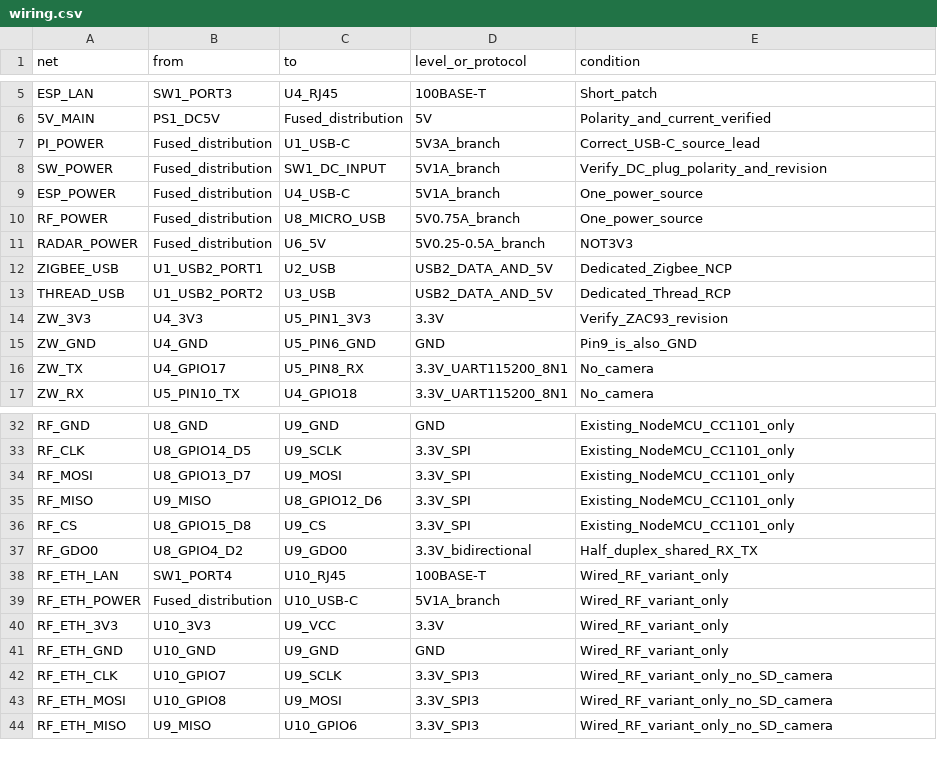
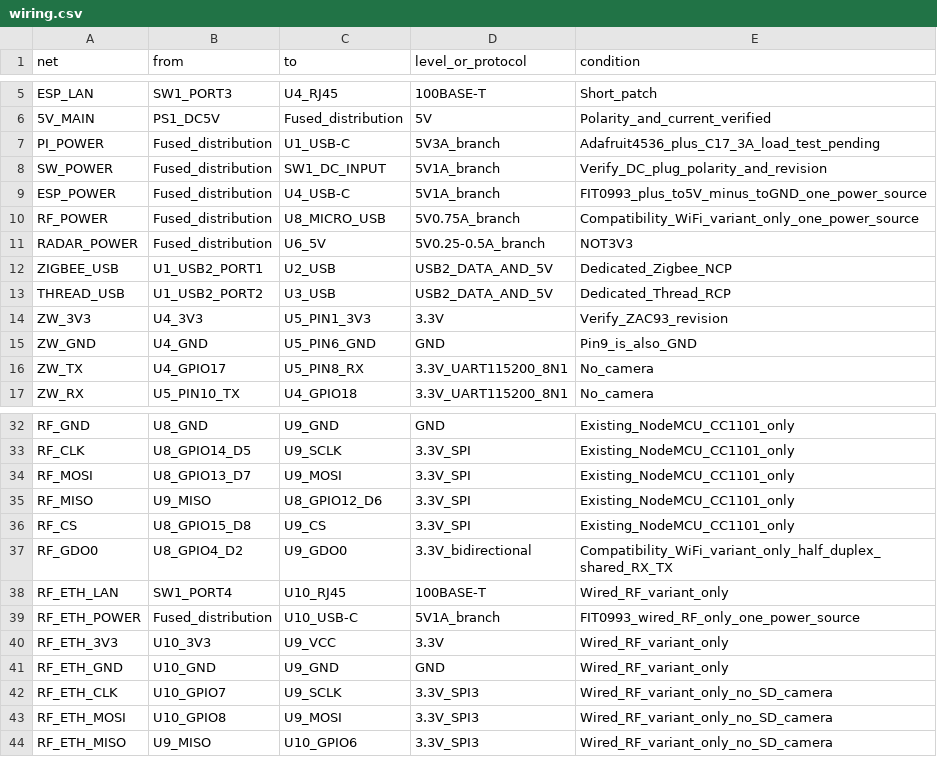
Before and after one commit to ha-homelab/ha-radio-hub, a CSV file: hardware/wiring.csv, drawn as a sheet; only a part is shown, gaps mark what is left out.

```diff
--- a/hardware/wiring.csv
+++ b/hardware/wiring.csv
@@ -6,6 +6,6 @@ ESP_LAN,SW1_PORT3,U4_RJ45,100BASE-T,Short_patch
 5V_MAIN,PS1_DC5V,Fused_distribution,5V,Polarity_and_current_verified
-PI_POWER,Fused_distribution,U1_USB-C,5V3A_branch,Correct_USB-C_source_lead
+PI_POWER,Fused_distribution,U1_USB-C,5V3A_branch,Adafruit4536_plus_C17_3A_load_test_pending
 SW_POWER,Fused_distribution,SW1_DC_INPUT,5V1A_branch,Verify_DC_plug_polarity_and_revision
-ESP_POWER,Fused_distribution,U4_USB-C,5V1A_branch,One_power_source
-RF_POWER,Fused_distribution,U8_MICRO_USB,5V0.75A_branch,One_power_source
+ESP_POWER,Fused_distribution,U4_USB-C,5V1A_branch,FIT0993_plus_to5V_minus_toGND_one_power_source
+RF_POWER,Fused_distribution,U8_MICRO_USB,5V0.75A_branch,Compatibility_WiFi_variant_only_one_power_source
 RADAR_POWER,Fused_distribution,U6_5V,5V0.25-0.5A_branch,NOT3V3
@@ -36,5 +36,5 @@ RF_MISO,U9_MISO,U8_GPIO12_D6,3.3V_SPI,Existing_NodeMCU_CC1101_only
 RF_CS,U8_GPIO15_D8,U9_CS,3.3V_SPI,Existing_NodeMCU_CC1101_only
-RF_GDO0,U8_GPIO4_D2,U9_GDO0,3.3V_bidirectional,Half_duplex_shared_RX_TX
+RF_GDO0,U8_GPIO4_D2,U9_GDO0,3.3V_bidirectional,Compatibility_WiFi_variant_only_half_duplex_shared_RX_TX
 RF_ETH_LAN,SW1_PORT4,U10_RJ45,100BASE-T,Wired_RF_variant_only
-RF_ETH_POWER,Fused_distribution,U10_USB-C,5V1A_branch,Wired_RF_variant_only
+RF_ETH_POWER,Fused_distribution,U10_USB-C,5V1A_branch,FIT0993_wired_RF_only_one_power_source
 RF_ETH_3V3,U10_3V3,U9_VCC,3.3V,Wired_RF_variant_only
```
Also changed, not shown: hardware/bom.csv, 19 other files.
